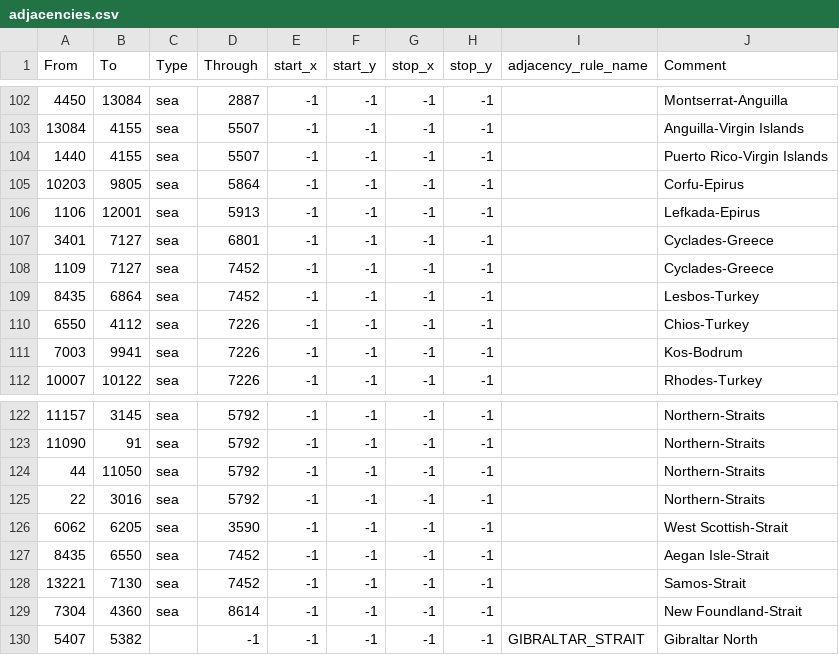
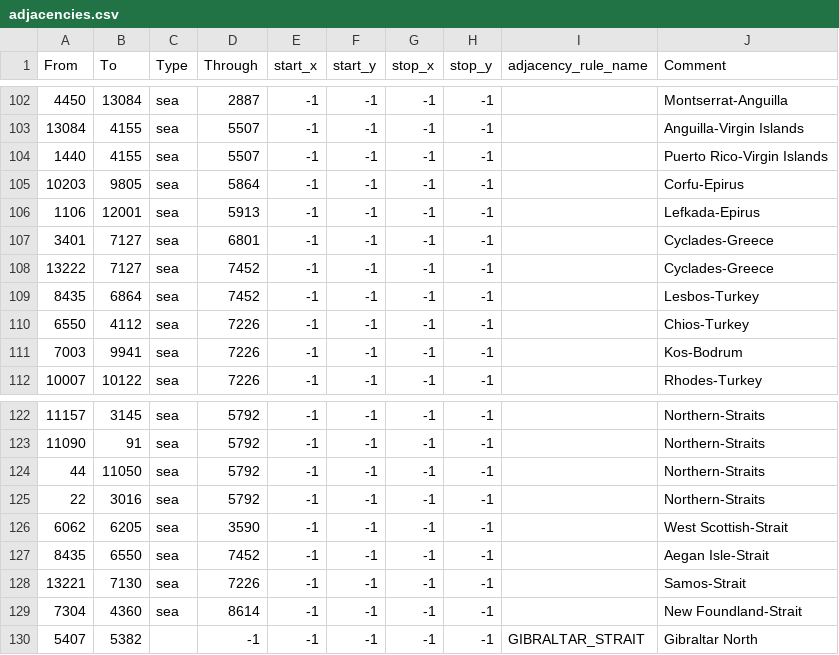
Before and after one commit to blacklikemilk/endsieg, a CSV file: map/adjacencies.csv, drawn as a sheet; only a part is shown, gaps mark what is left out.

```diff
--- a/map/adjacencies.csv
+++ b/map/adjacencies.csv
@@ -107,3 +107,3 @@ From;To;Type;Through;start_x;start_y;stop_x;stop_y;adjacency_rule_name;Comment
 3401;7127;sea;6801;-1;-1;-1;-1;;Cyclades-Greece
-1109;7127;sea;7452;-1;-1;-1;-1;;Cyclades-Greece
+13222;7127;sea;7452;-1;-1;-1;-1;;Cyclades-Greece
 8435;6864;sea;7452;-1;-1;-1;-1;;Lesbos-Turkey
@@ -127,3 +127,3 @@ From;To;Type;Through;start_x;start_y;stop_x;stop_y;adjacency_rule_name;Comment
 8435;6550;sea;7452;-1;-1;-1;-1;;Aegan Isle-Strait
-13221;7130;sea;7452;-1;-1;-1;-1;;Samos-Strait
+13221;7130;sea;7226;-1;-1;-1;-1;;Samos-Strait
 7304;4360;sea;8614;-1;-1;-1;-1;;New Foundland-Strait
```
Also changed, not shown: 1 other file.
